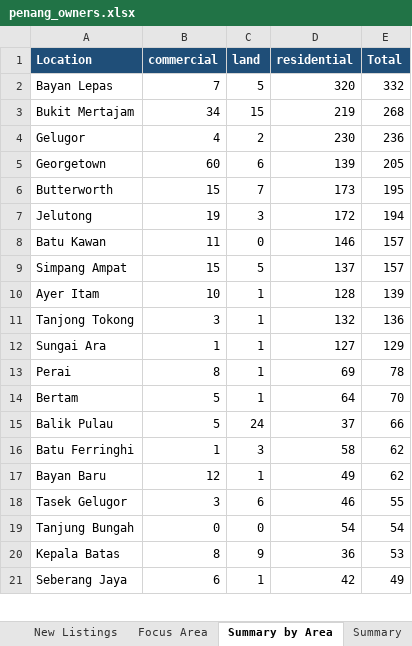
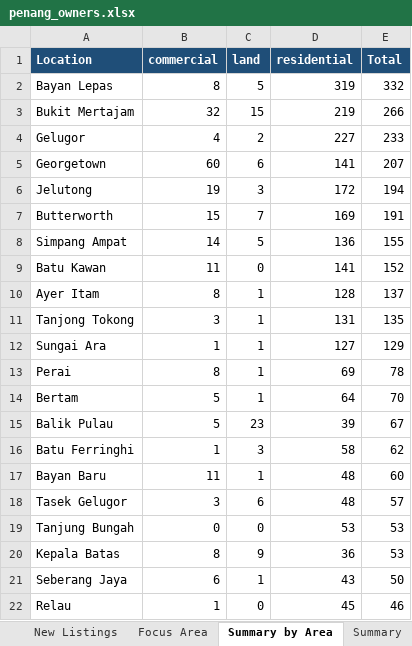
Before and after one commit to zac8632/zap8632, an Excel workbook: scripts/listings-pipeline/penang_owners.xlsx, sheet Summary by Area, drawn as a sheet; only a part is shown; values as stored, in another font and other column widths than the file's, no borders; removed rows and columns are numbered as before the commit, all else as after; the diff covers the shown part only; the diff names each change by its address in the sheet, - before the commit and + after, or states it on an @@ line.

```diff
--- a/scripts/listings-pipeline/penang_owners.xlsx (sheet Summary by Area)
+++ b/scripts/listings-pipeline/penang_owners.xlsx (sheet Summary by Area)
-B2 (commercial): 7
+B2 (commercial): 8
-D2 (residential): 320
+D2 (residential): 319
-B3 (commercial): 34
+B3 (commercial): 32
-E3 (Total): 268
+E3 (Total): 266
-D4 (residential): 230
+D4 (residential): 227
-E4 (Total): 236
+E4 (Total): 233
-D5 (residential): 139
+D5 (residential): 141
-E5 (Total): 205
+E5 (Total): 207
-row 6: Butterworth | 15 | 7 | 173 | 195
+row 7: Butterworth | 15 | 7 | 169 | 191
+row 8: Simpang Ampat | 14 | 5 | 136 | 155
-D9 (residential): 146
+D9 (residential): 141
-E9 (Total): 157
+E9 (Total): 152
-row 9: Simpang Ampat | 15 | 5 | 137 | 157
-B10 (commercial): 10
+B10 (commercial): 8
-E10 (Total): 139
+E10 (Total): 137
-D11 (residential): 132
+D11 (residential): 131
-E11 (Total): 136
+E11 (Total): 135
-C15 (land): 24
+C15 (land): 23
-D15 (residential): 37
+D15 (residential): 39
-E15 (Total): 66
+E15 (Total): 67
-B17 (commercial): 12
+B17 (commercial): 11
-D17 (residential): 49
+D17 (residential): 48
-E17 (Total): 62
+E17 (Total): 60
-D18 (residential): 46
+D18 (residential): 48
-E18 (Total): 55
+E18 (Total): 57
-D19 (residential): 54
+D19 (residential): 53
-E19 (Total): 54
+E19 (Total): 53
-D21 (residential): 42
+D21 (residential): 43
-E21 (Total): 49
+E21 (Total): 50
+row 22: Relau | 1 | 0 | 45 | 46
```
Also changed, not shown: 5 added rows, 6 removed rows and 16 edited cells elsewhere in this sheet, sheet All Listings, sheet Focus Area, sheet New Listings, sheet Summary, hidden cells, 1 other file.
